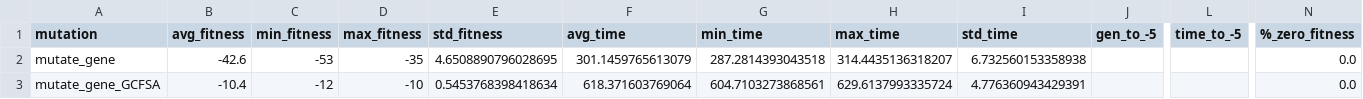
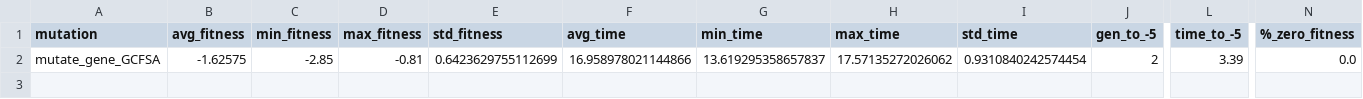
Before and after one commit to Christian74D/Timetablo, a CSV file: outputs/mutation/summary_stats.csv, drawn as a sheet; only a part is shown, gaps mark what is left out; removed rows and columns are numbered as before the commit, all else as after; rows hold the shown columns only; the diff names each change by its address in the sheet, - before the commit and + after, or states it on an @@ line.

```diff
--- a/outputs/mutation/summary_stats.csv
+++ b/outputs/mutation/summary_stats.csv
-row 2: mutate_gene | -42.6 | -53 | -35 | 4.6508890796028695 | 301.1459765613079 | 287.2814393043518 | 314.4435136318207 | 6.732560153358938 |  |  | 0.0
-row 3: mutate_gene_GCFSA | -10.4 | -12 | -10 | 0.5453768398418634 | 618.371603769064 | 604.7103273868561 | 629.6137993335724 | 4.776360943429391 |  |  | 0.0
+row 2: mutate_gene_GCFSA | -1.62575 | -2.85 | -0.81 | 0.6423629755112699 | 16.958978021144866 | 13.619295358657837 | 17.57135272026062 | 0.9310840242574454 | 2 | 3.39 | 0.0
```
Also changed, not shown: 4 other files.
